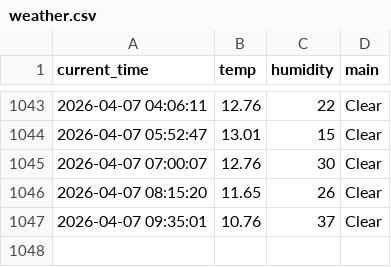
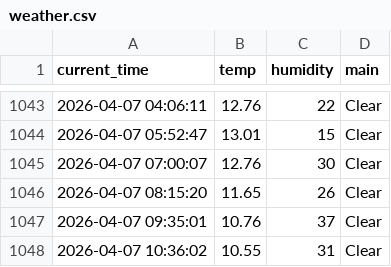
Before and after one commit to miggh2/weather_5m, a CSV file: weather.csv, drawn as a sheet; only a part is shown, gaps mark what is left out.

```diff
--- a/weather.csv
+++ b/weather.csv
@@ -1047 +1047,2 @@ current_time,temp,humidity,main
 2026-04-07 09:35:01,10.76,37,Clear
+2026-04-07 10:36:02,10.55,31,Clear
```
